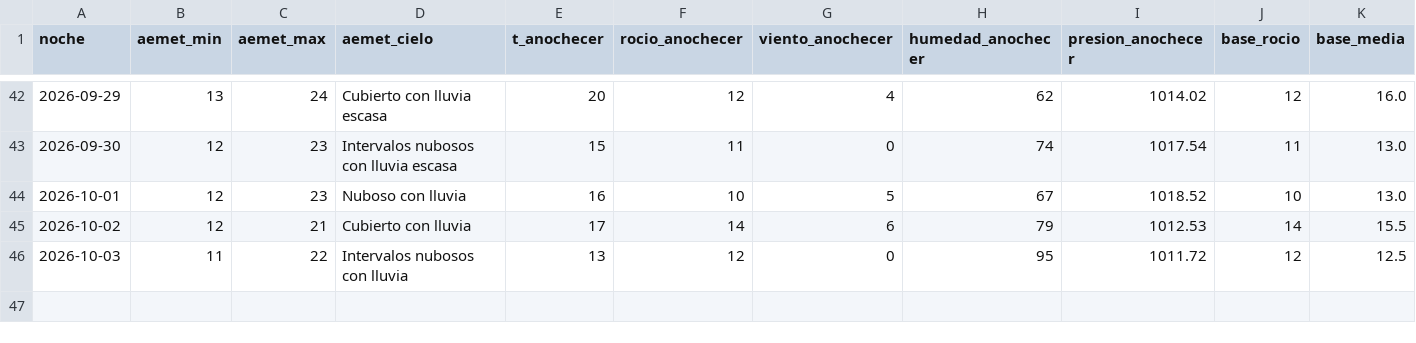
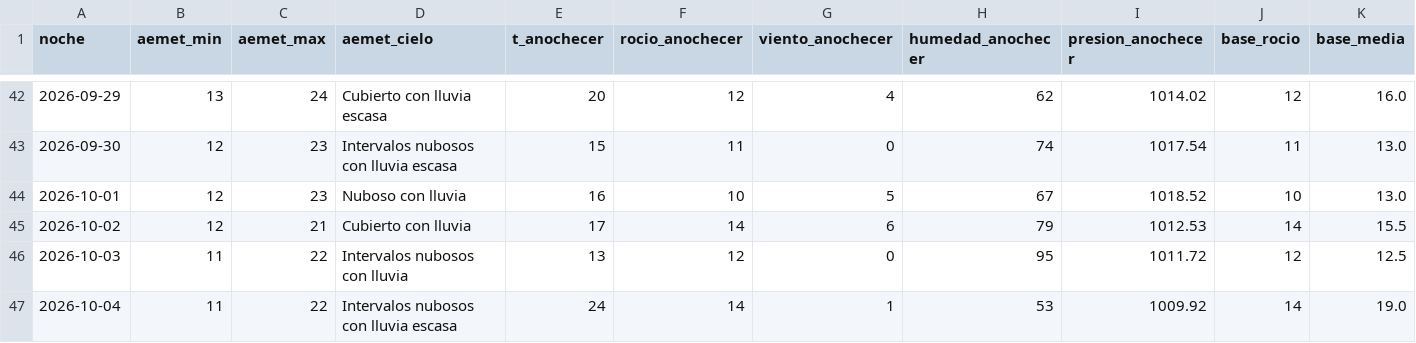
Before and after one commit to patriciadiezm/estacion, a CSV file: heladas_registro.csv, drawn as a sheet; only a part is shown, gaps mark what is left out; rows hold the shown columns only; the diff names each change by its address in the sheet, - before the commit and + after, or states it on an @@ line.

```diff
--- a/heladas_registro.csv
+++ b/heladas_registro.csv
+row 47: 2026-10-04 | 11 | 22 | Intervalos nubosos con lluvia escasa | 24 | 14 | 1 | 53 | 1009.92 | 14 | 19.0
```
